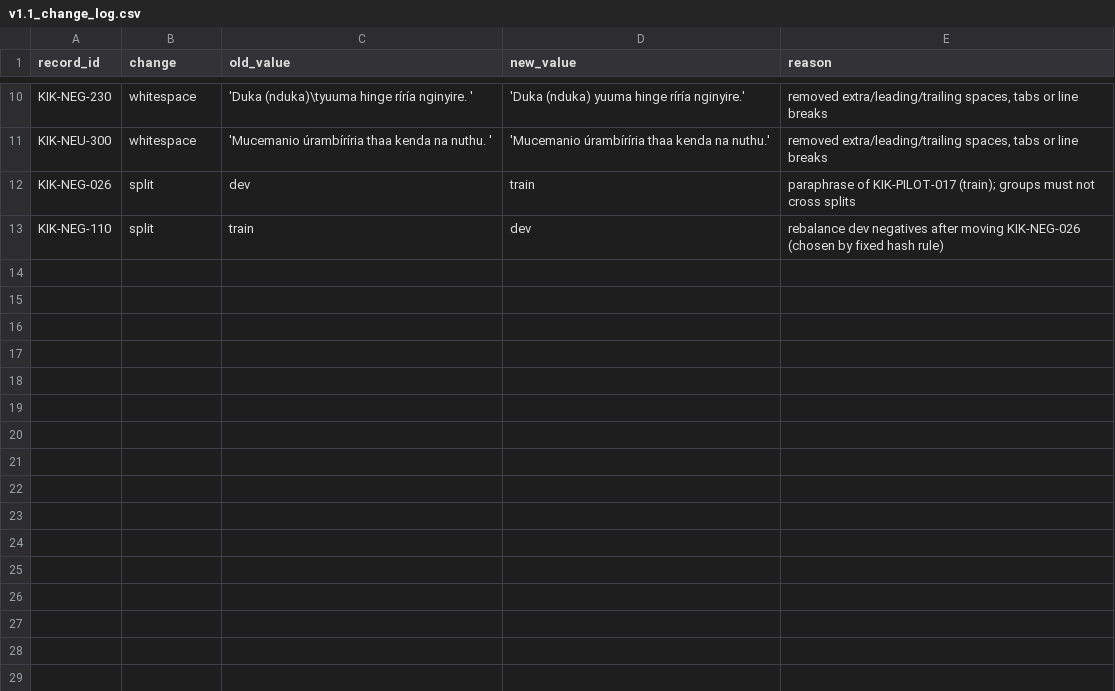
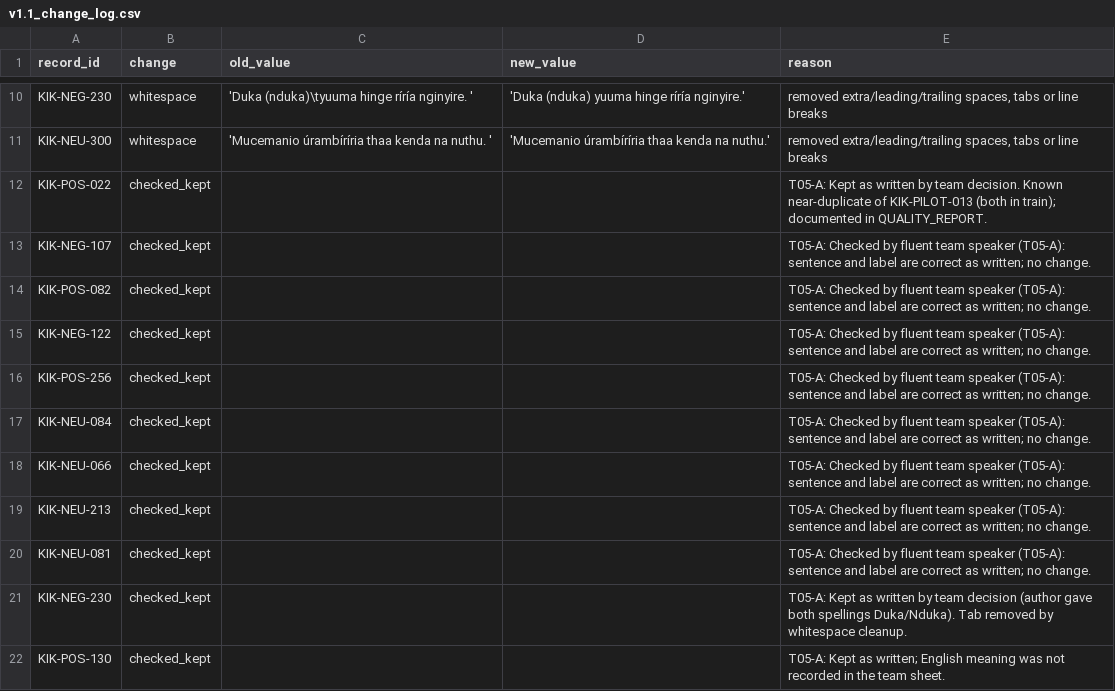
Before and after one commit to Craggy-sense/KikuyuSent, a CSV file: logs/v1.1_change_log.csv, drawn as a sheet; only a part is shown, gaps mark what is left out.

```diff
--- a/logs/v1.1_change_log.csv
+++ b/logs/v1.1_change_log.csv
@@ -11,3 +11,12 @@ KIK-NEG-230,whitespace,'Duka (nduka)\tyuuma hinge ríría nginyire. ','Duka (ndu
 KIK-NEU-300,whitespace,'Mucemanio úrambíríria thaa kenda na nuthu. ','Mucemanio úrambíríria thaa kenda na nuthu.',"removed extra/leading/trailing spaces, tabs or line breaks"
-KIK-NEG-026,split,dev,train,paraphrase of KIK-PILOT-017 (train); groups must not cross splits
-KIK-NEG-110,split,train,dev,rebalance dev negatives after moving KIK-NEG-026 (chosen by fixed hash rule)
+KIK-POS-022,checked_kept,,,T05-A: Kept as written by team decision. Known near-duplicate of KIK-PILOT-013 (both in train); documented in QUALITY_REPORT.
+KIK-NEG-107,checked_kept,,,T05-A: Checked by fluent team speaker (T05-A): sentence and label are correct as written; no change.
+KIK-POS-082,checked_kept,,,T05-A: Checked by fluent team speaker (T05-A): sentence and label are correct as written; no change.
+KIK-NEG-122,checked_kept,,,T05-A: Checked by fluent team speaker (T05-A): sentence and label are correct as written; no change.
+KIK-POS-256,checked_kept,,,T05-A: Checked by fluent team speaker (T05-A): sentence and label are correct as written; no change.
+KIK-NEU-084,checked_kept,,,T05-A: Checked by fluent team speaker (T05-A): sentence and label are correct as written; no change.
+KIK-NEU-066,checked_kept,,,T05-A: Checked by fluent team speaker (T05-A): sentence and label are correct as written; no change.
+KIK-NEU-213,checked_kept,,,T05-A: Checked by fluent team speaker (T05-A): sentence and label are correct as written; no change.
+KIK-NEU-081,checked_kept,,,T05-A: Checked by fluent team speaker (T05-A): sentence and label are correct as written; no change.
+KIK-NEG-230,checked_kept,,,T05-A: Kept as written by team decision (author gave both spellings Duka/Nduka). Tab removed by whitespace cleanup.
+KIK-POS-130,checked_kept,,,T05-A: Kept as written; English meaning was not recorded in the team sheet.
```
Also changed, not shown: data/kikuyu_dataset.csv, data/provenance_map.csv, 24 other files.
